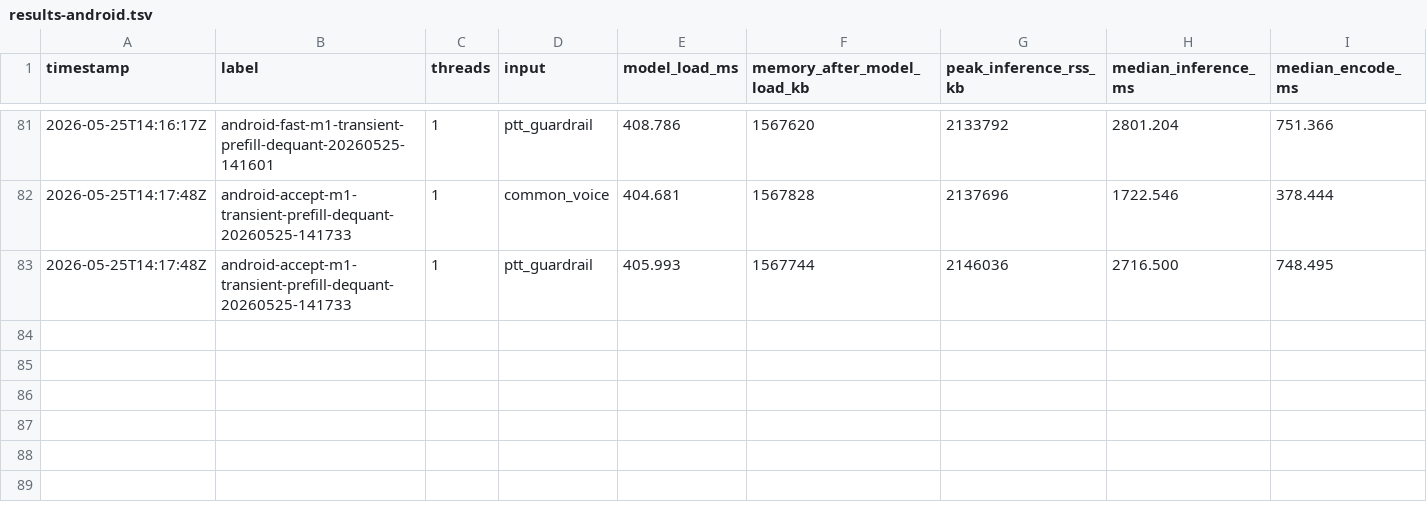
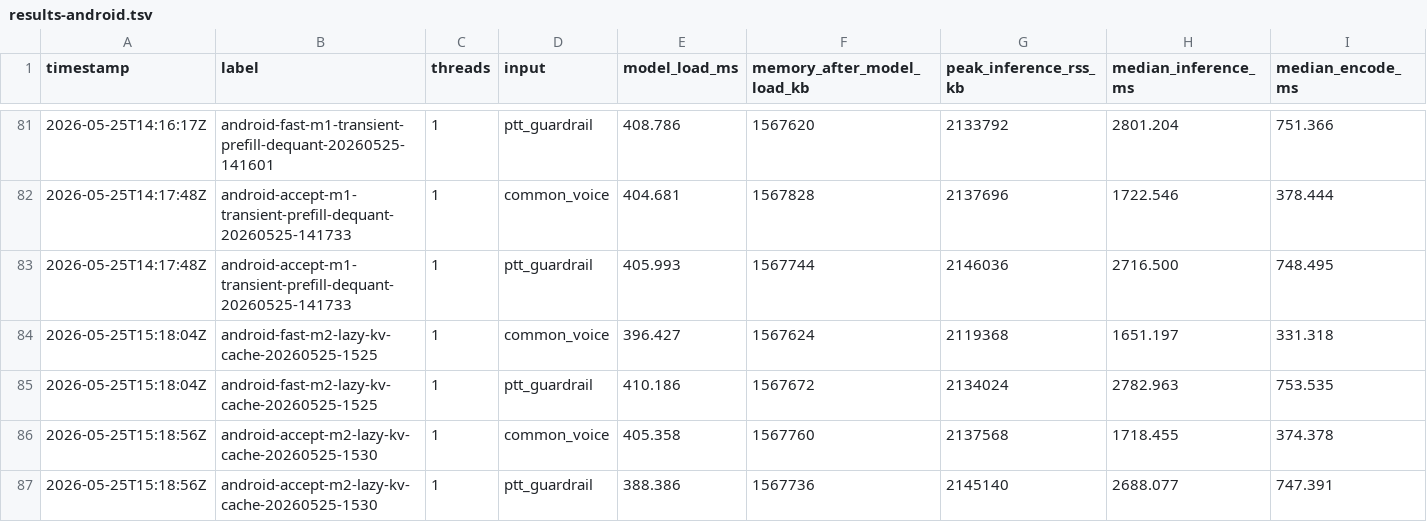
Before and after one commit to ming030890/QwenASR, a TSV file: results-android.tsv, drawn as a sheet; only a part is shown, gaps mark what is left out; rows hold the shown columns only; the diff names each change by its address in the sheet, - before the commit and + after, or states it on an @@ line.

Commit message:
Record Android M2 KV cache result

```diff
--- a/results-android.tsv
+++ b/results-android.tsv
+row 84: 2026-05-25T15:18:04Z | android-fast-m2-lazy-kv-cache-20260525-1525 | 1 | common_voice | 396.427 | 1567624 | 2119368 | 1651.197 | 331.318
+row 85: 2026-05-25T15:18:04Z | android-fast-m2-lazy-kv-cache-20260525-1525 | 1 | ptt_guardrail | 410.186 | 1567672 | 2134024 | 2782.963 | 753.535
+row 86: 2026-05-25T15:18:56Z | android-accept-m2-lazy-kv-cache-20260525-1530 | 1 | common_voice | 405.358 | 1567760 | 2137568 | 1718.455 | 374.378
+row 87: 2026-05-25T15:18:56Z | android-accept-m2-lazy-kv-cache-20260525-1530 | 1 | ptt_guardrail | 388.386 | 1567736 | 2145140 | 2688.077 | 747.391
```
Also changed, not shown: 7 other files.
